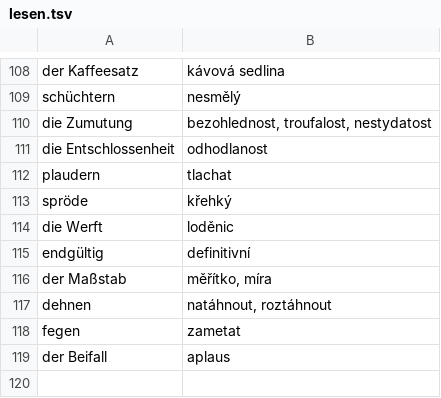
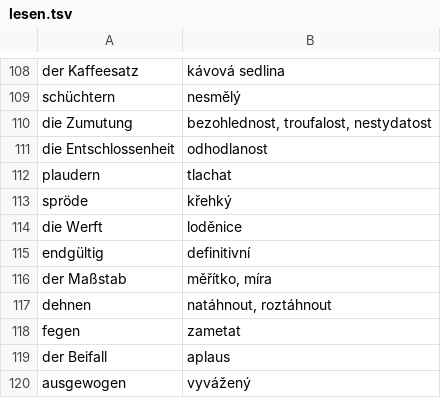
Before and after one commit to jlibovicky/practice-vocab, a TSV file: german/lesen.tsv, drawn as a sheet; only a part is shown, gaps mark what is left out.

Commit message:
fix german

```diff
--- a/german/lesen.tsv
+++ b/german/lesen.tsv
@@ -113,3 +113,3 @@ plaudern	tlachat
 spröde	křehký
-die Werft	loděnic
+die Werft	loděnice
 endgültig	definitivní
@@ -119 +119,2 @@ fegen	zametat
 der Beifall	aplaus
+ausgewogen	vyvážený
```
